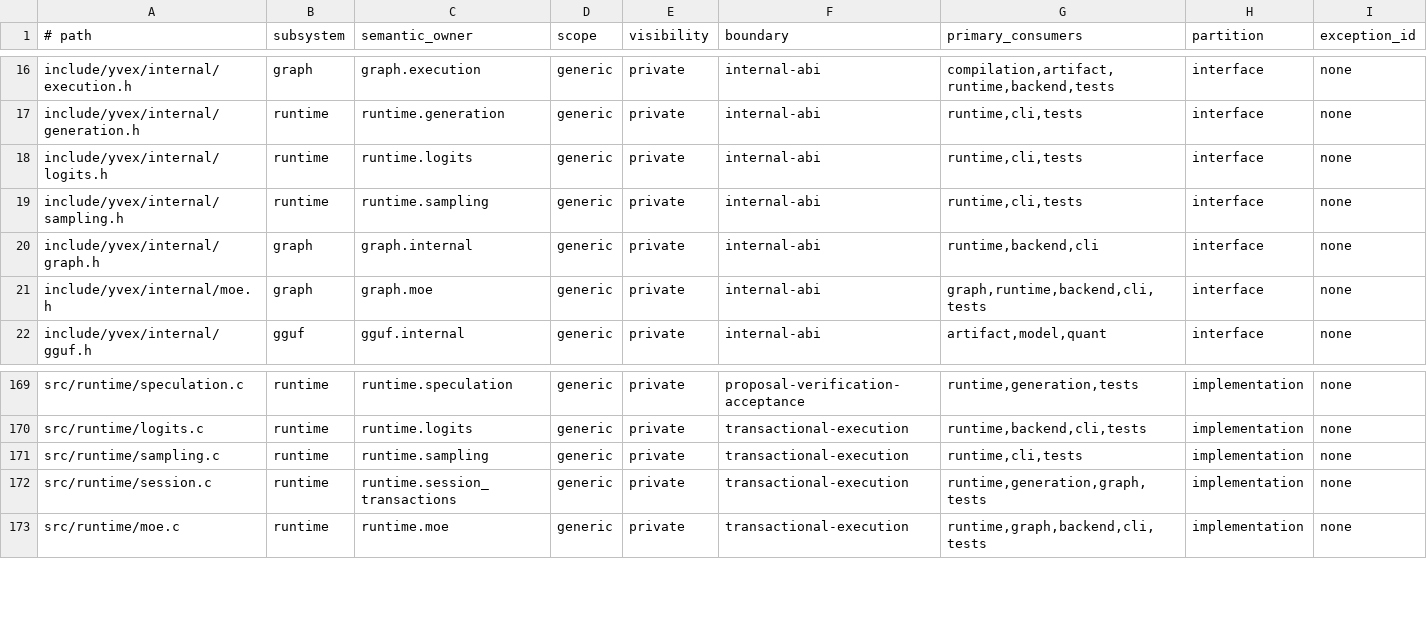
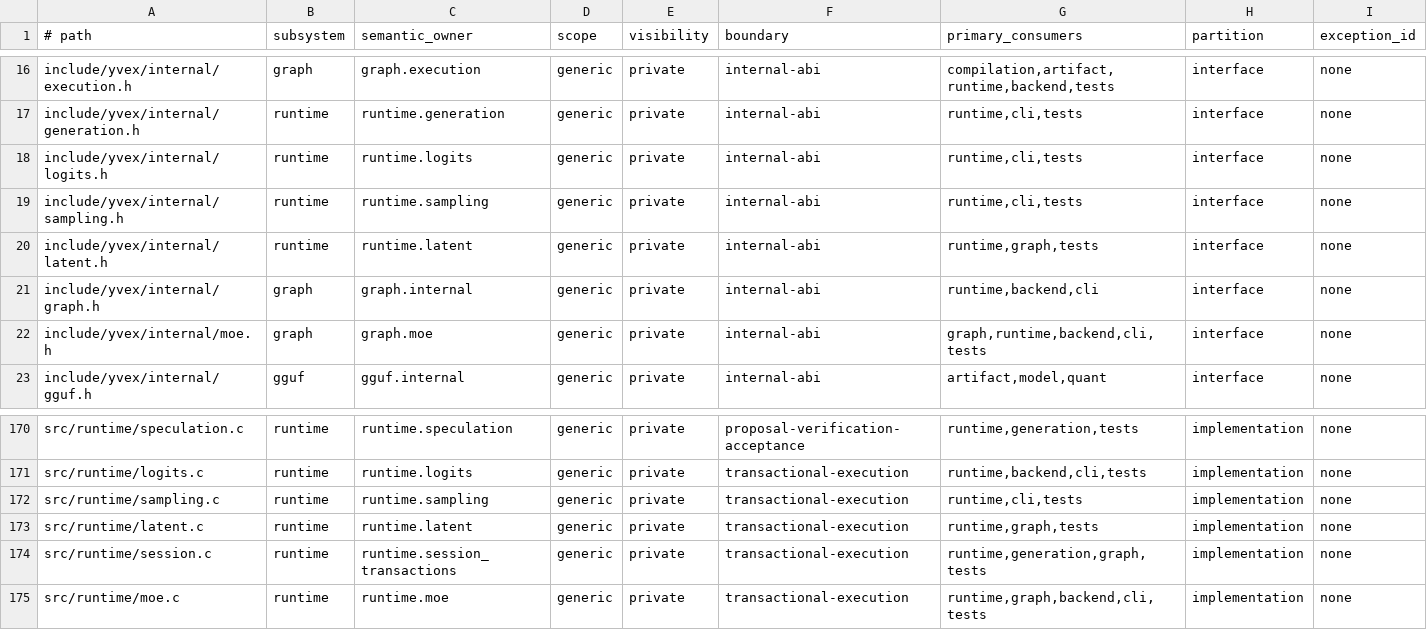
Before and after one commit to yailabs/clori, a TSV file: config/source_owners.tsv, drawn as a sheet; only a part is shown, gaps mark what is left out.

Commit message:
feat(minimax): admit exact latent iteration

```diff
--- a/config/source_owners.tsv
+++ b/config/source_owners.tsv
@@ -19,2 +19,3 @@ include/yvex/internal/logits.h	runtime	runtime.logits	generic	private	internal-a
 include/yvex/internal/sampling.h	runtime	runtime.sampling	generic	private	internal-abi	runtime,cli,tests	interface	none
+include/yvex/internal/latent.h	runtime	runtime.latent	generic	private	internal-abi	runtime,graph,tests	interface	none
 include/yvex/internal/graph.h	graph	graph.internal	generic	private	internal-abi	runtime,backend,cli	interface	none
@@ -171,2 +172,3 @@ src/runtime/logits.c	runtime	runtime.logits	generic	private	transactional-execut
 src/runtime/sampling.c	runtime	runtime.sampling	generic	private	transactional-execution	runtime,cli,tests	implementation	none
+src/runtime/latent.c	runtime	runtime.latent	generic	private	transactional-execution	runtime,graph,tests	implementation	none
 src/runtime/session.c	runtime	runtime.session_transactions	generic	private	transactional-execution	runtime,generation,graph,tests	implementation	none
```
Also changed, not shown: 14 other files.
